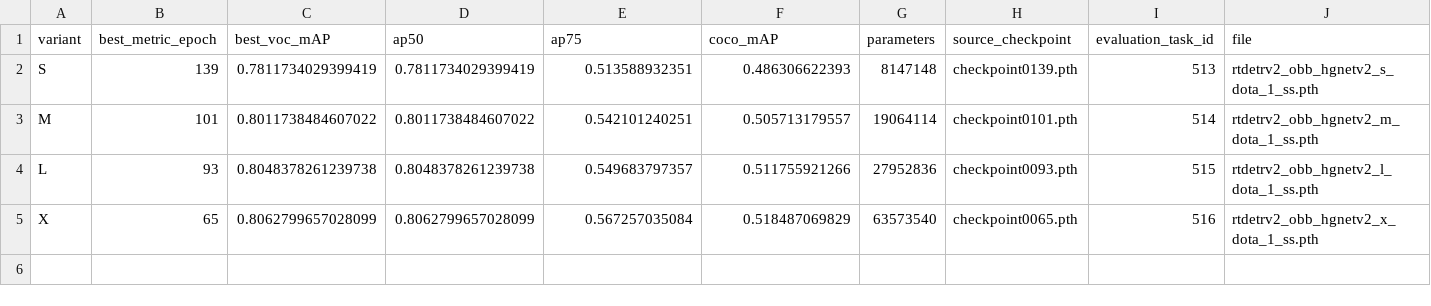
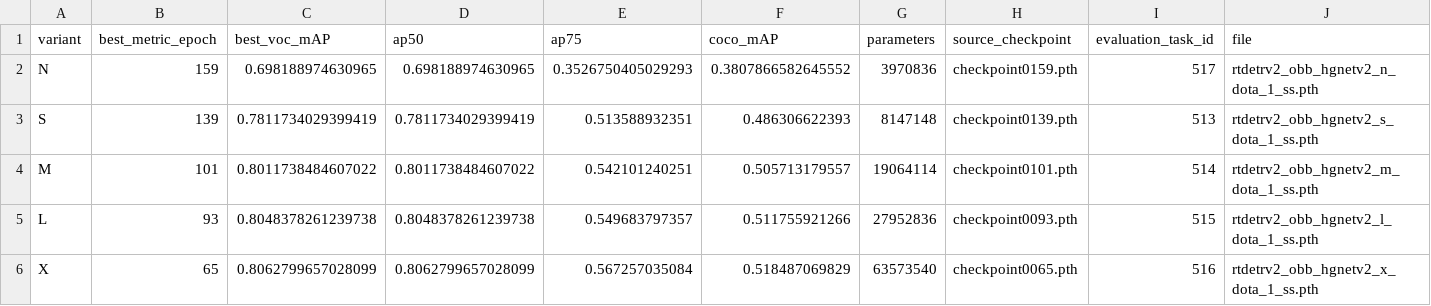
Before and after one commit to RicePasteM/RiO-DETR, a CSV file: model_zoo/rtdetrv2_obb/dota_1_ss/metrics.csv, drawn as a sheet; only a part is shown; rows hold the shown columns only; the diff names each change by its address in the sheet, - before the commit and + after, or states it on an @@ line.

Commit message:
Release DOTA SS HGNetV2-N checkpoint metadata

```diff
--- a/model_zoo/rtdetrv2_obb/dota_1_ss/metrics.csv
+++ b/model_zoo/rtdetrv2_obb/dota_1_ss/metrics.csv
+row 2: N | 159 | 0.698188974630965 | 0.698188974630965 | 0.3526750405029293 | 0.3807866582645552 | 3970836 | checkpoint0159.pth | 517 | rtdetrv2_obb_hgnetv2_n_dota_1_ss.pth
```
Also changed, not shown: 5 other files.
